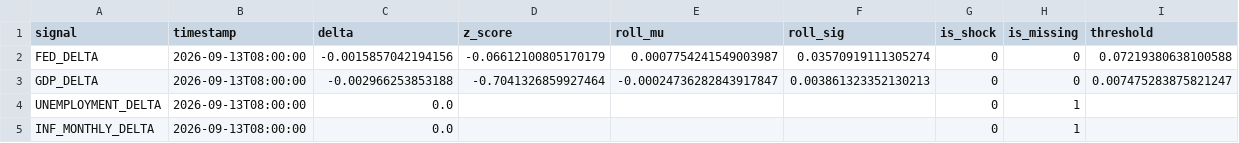
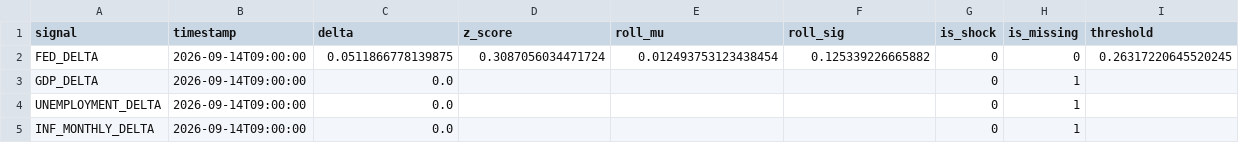
Before and after one commit to flyingduck0/ML_Seminar_Project, a CSV file: results/current_signals.csv, drawn as a sheet.

```diff
--- a/results/current_signals.csv
+++ b/results/current_signals.csv
@@ -1,5 +1,5 @@
 signal,timestamp,delta,z_score,roll_mu,roll_sig,is_shock,is_missing,threshold
-FED_DELTA,2026-09-13T08:00:00,-0.0015857042194156,-0.06612100805170179,0.0007754241549003987,0.03570919111305274,0,0,0.07219380638100588
-GDP_DELTA,2026-09-13T08:00:00,-0.002966253853188,-0.7041326859927464,-0.00024736282843917847,0.003861323352130213,0,0,0.007475283875821247
-UNEMPLOYMENT_DELTA,2026-09-13T08:00:00,0.0,,,,0,1,
-INF_MONTHLY_DELTA,2026-09-13T08:00:00,0.0,,,,0,1,
+FED_DELTA,2026-09-14T09:00:00,0.0511866778139875,0.3087056034471724,0.012493753123438454,0.125339226665882,0,0,0.26317220645520245
+GDP_DELTA,2026-09-14T09:00:00,0.0,,,,0,1,
+UNEMPLOYMENT_DELTA,2026-09-14T09:00:00,0.0,,,,0,1,
+INF_MONTHLY_DELTA,2026-09-14T09:00:00,0.0,,,,0,1,
```
Also changed, not shown: results/results_backtest.csv, results/results_feature_importance.csv, 9 other files.
